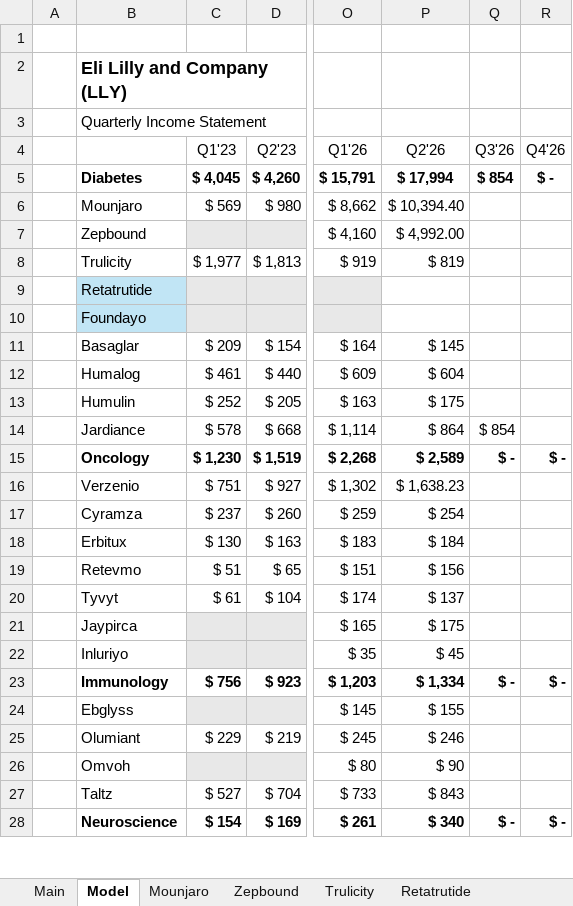
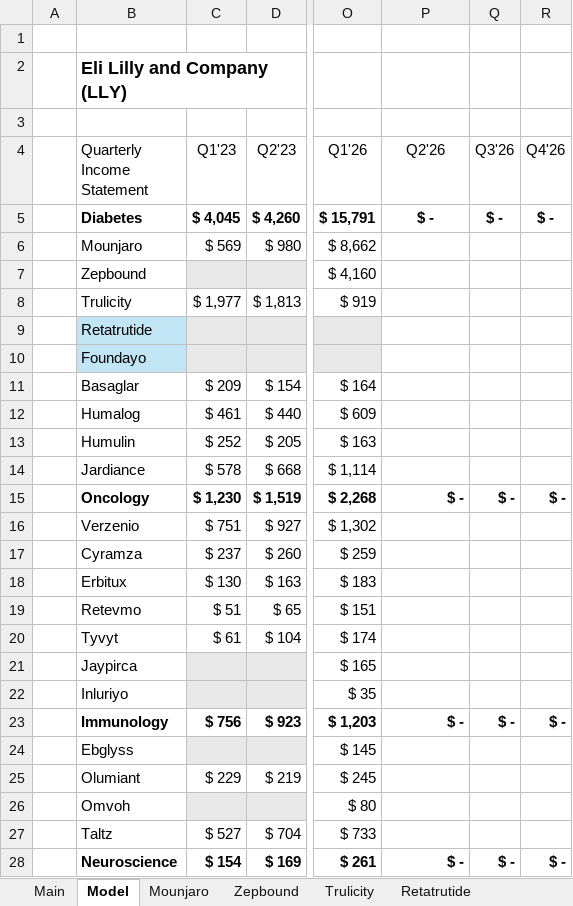
Before and after one commit to samuelheier/Analysis, an Excel workbook: LLY Financial Model.xlsx, sheet Model, drawn as a sheet; only a part is shown, gaps mark what is left out; values as stored, in another font and other column widths than the file's, no borders; the diff covers the shown part only; the diff names each change by its address in the sheet, - before the commit and + after, or states it on an @@ line.

Commit message:
Add files via upload

```diff
--- a/LLY Financial Model.xlsx (sheet Model)
+++ b/LLY Financial Model.xlsx (sheet Model)
-B3 (Quarterly Income Statement): Quarterly Income Statement
+B3 (Quarterly Income Statement): (empty)
-B4: (empty)
+B4: Quarterly Income Statement
-P5 (Q2'26): $ 17,994
+P5 (Q2'26): $ -
-Q5 (Q3'26): $ 854
+Q5 (Q3'26): $ -
-P6 (Q2'26): $ 10,394.40
+P6 (Q2'26): (empty)
-P7 (Q2'26): $ 4,992.00
+P7 (Q2'26): (empty)
-P8 (Q2'26): $ 819
+P8 (Q2'26): (empty)
-P11 (Q2'26): $ 145
+P11 (Q2'26): (empty)
-P12 (Q2'26): $ 604
+P12 (Q2'26): (empty)
-P13 (Q2'26): $ 175
+P13 (Q2'26): (empty)
-P14 (Q2'26): $ 864
+P14 (Q2'26): (empty)
-Q14 (Q3'26): $ 854
+Q14 (Q3'26): (empty)
-P15 (Q2'26): $ 2,589
+P15 (Q2'26): $ -
-P16 (Q2'26): $ 1,638.23
+P16 (Q2'26): (empty)
-P17 (Q2'26): $ 254
+P17 (Q2'26): (empty)
-P18 (Q2'26): $ 184
+P18 (Q2'26): (empty)
-P19 (Q2'26): $ 156
+P19 (Q2'26): (empty)
-P20 (Q2'26): $ 137
+P20 (Q2'26): (empty)
-P21 (Q2'26): $ 175
+P21 (Q2'26): (empty)
-P22 (Q2'26): $ 45
+P22 (Q2'26): (empty)
-P23 (Q2'26): $ 1,334
+P23 (Q2'26): $ -
-P24 (Q2'26): $ 155
+P24 (Q2'26): (empty)
-P25 (Q2'26): $ 246
+P25 (Q2'26): (empty)
-P26 (Q2'26): $ 90
+P26 (Q2'26): (empty)
-P27 (Q2'26): $ 843
+P27 (Q2'26): (empty)
-P28 (Q2'26): $ 340
+P28 (Q2'26): $ -
```
Also changed, not shown: 78 added rows, 48 removed rows, 114 edited cells and cell formats elsewhere in this sheet, formulas that keep their value.
